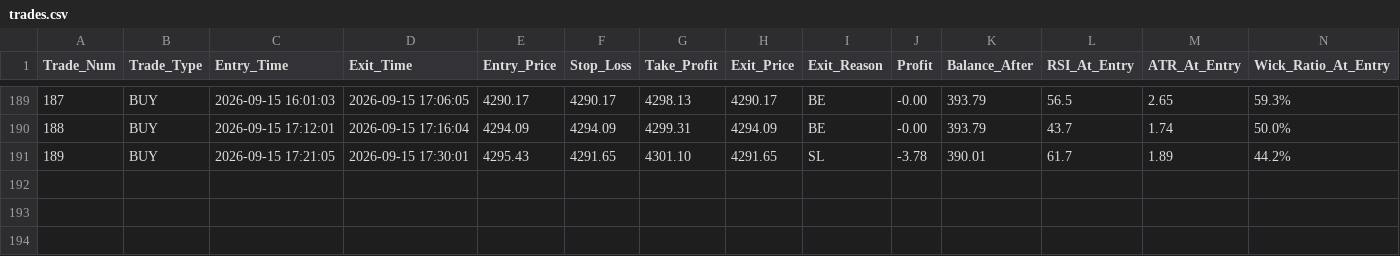
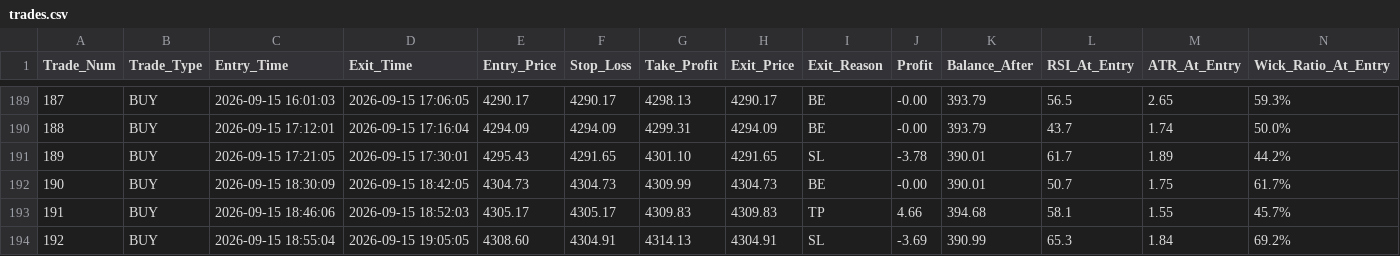
Before and after one commit to shashidaren/gold-trading-bot, a CSV file: trades.csv, drawn as a sheet; only a part is shown, gaps mark what is left out; rows hold the shown columns only; the diff names each change by its address in the sheet, - before the commit and + after, or states it on an @@ line.

Commit message:
data collection 51

```diff
--- a/trades.csv
+++ b/trades.csv
+row 192: 190 | BUY | 2026-09-15 18:30:09 | 2026-09-15 18:42:05 | 4304.73 | 4304.73 | 4309.99 | 4304.73 | BE | -0.00 | 390.01 | 50.7 | 1.75 | 61.7%
+row 193: 191 | BUY | 2026-09-15 18:46:06 | 2026-09-15 18:52:03 | 4305.17 | 4305.17 | 4309.83 | 4309.83 | TP | 4.66 | 394.68 | 58.1 | 1.55 | 45.7%
+row 194: 192 | BUY | 2026-09-15 18:55:04 | 2026-09-15 19:05:05 | 4308.60 | 4304.91 | 4314.13 | 4304.91 | SL | -3.69 | 390.99 | 65.3 | 1.84 | 69.2%
```
Also changed, not shown: skipped_trades.csv, 2 other files.
